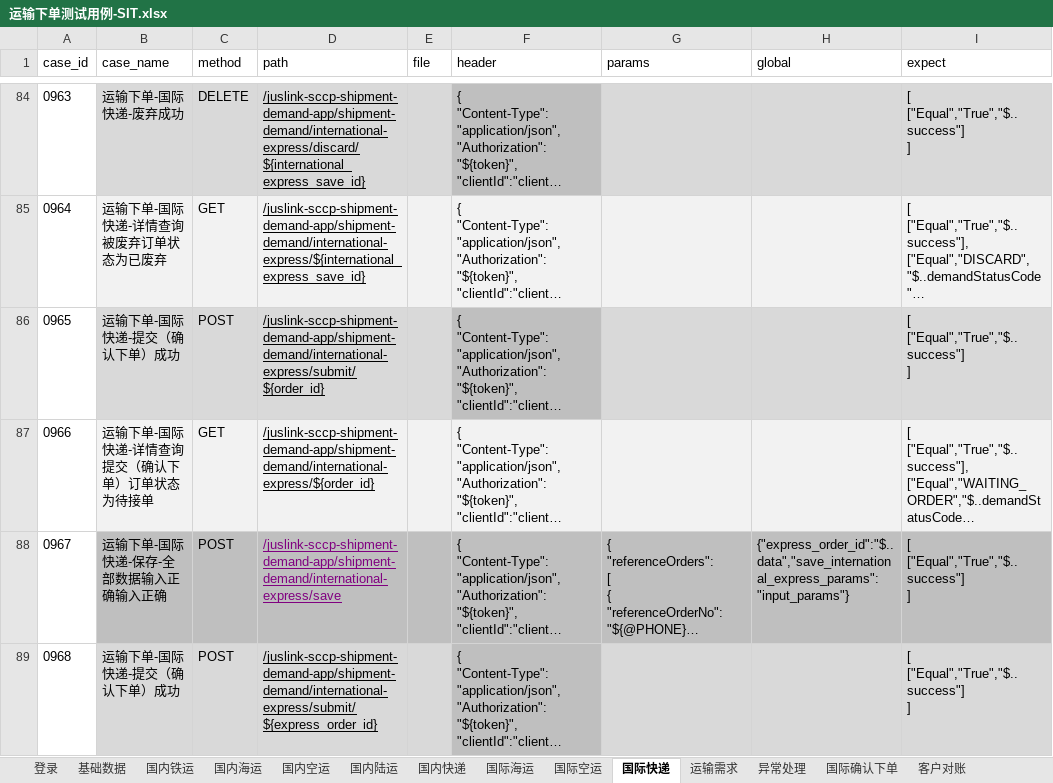
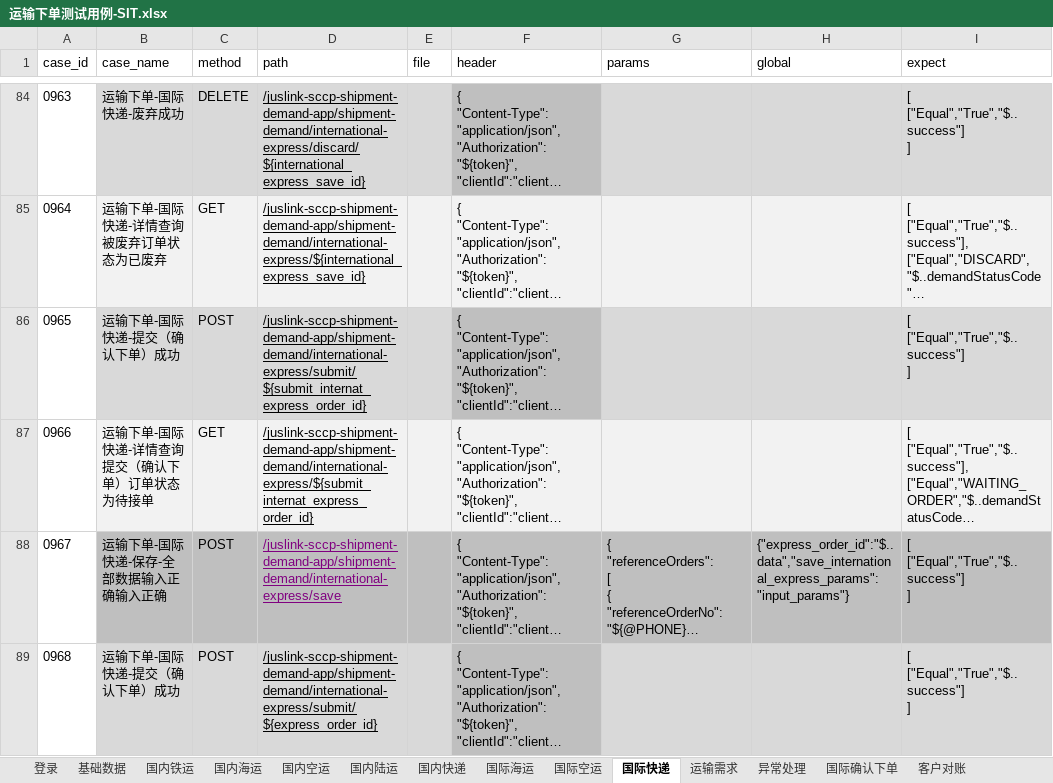
Before and after one commit to tan0833/dynamic_inventory_api, an Excel workbook: data/运输下单测试用例-SIT.xlsx, sheet 国际快递, drawn as a sheet; only a part is shown, gaps mark what is left out; long unchanged cells end in …; values as stored, in another font and other column widths than the file's, no borders; the diff covers the shown part only; the diff names each change by its address in the sheet, - before the commit and + after, or states it on an @@ line.

```diff
--- a/data/运输下单测试用例-SIT.xlsx (sheet 国际快递)
+++ b/data/运输下单测试用例-SIT.xlsx (sheet 国际快递)
-D86 (path): /juslink-sccp-shipment-demand-app/shipment-demand/international-express/submit/${order_id}
+D86 (path): /juslink-sccp-shipment-demand-app/shipment-demand/international-express/submit/${submit_internat_express_order_id}
-D87 (path): /juslink-sccp-shipment-demand-app/shipment-demand/international-express/${order_id}
+D87 (path): /juslink-sccp-shipment-demand-app/shipment-demand/international-express/${submit_internat_express_order_id}
```
Also changed, not shown: 3 edited cells elsewhere in this sheet, sheet 国内快递, sheet 国内空运, sheet 国内铁运, sheet 国内陆运, sheet 国际空运, sheet 国内海运, 2 more sheets, 16 other files.
